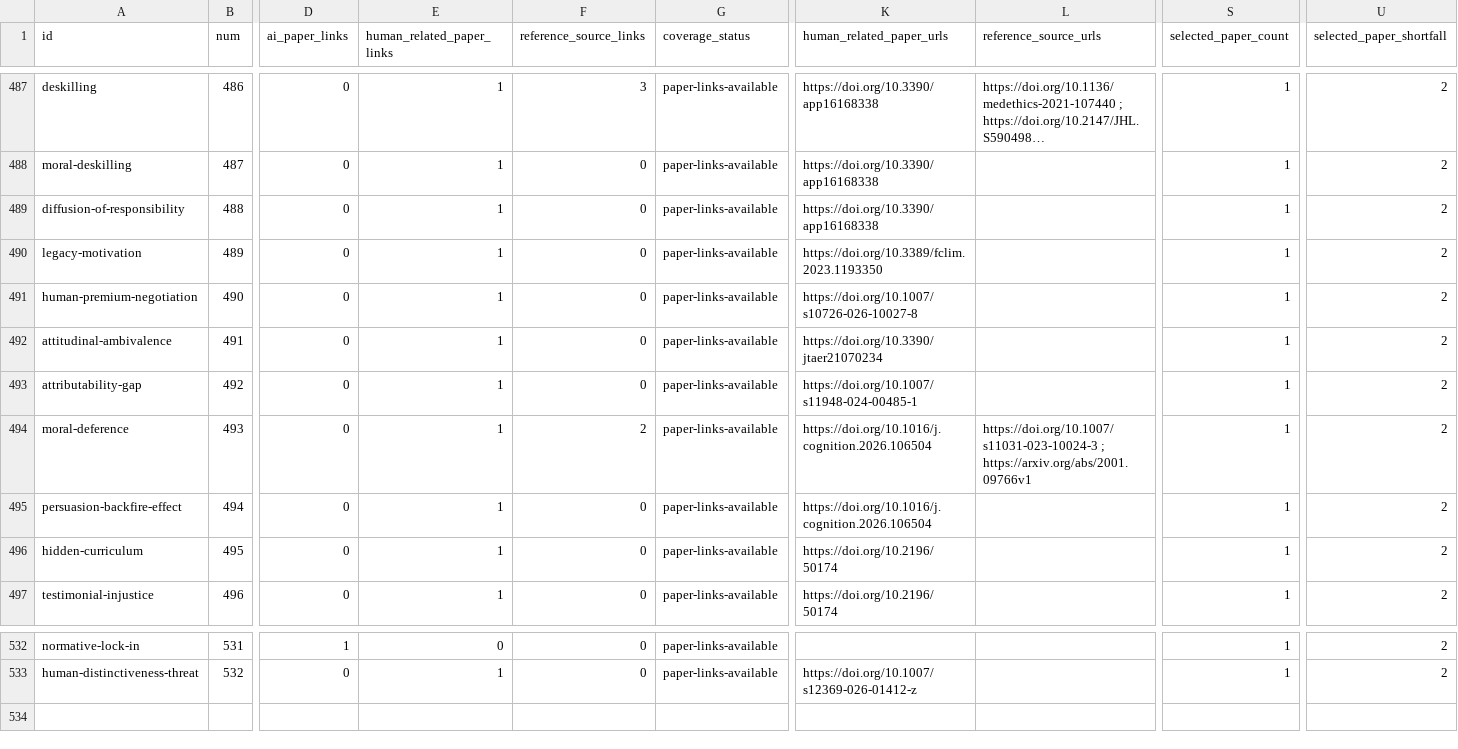
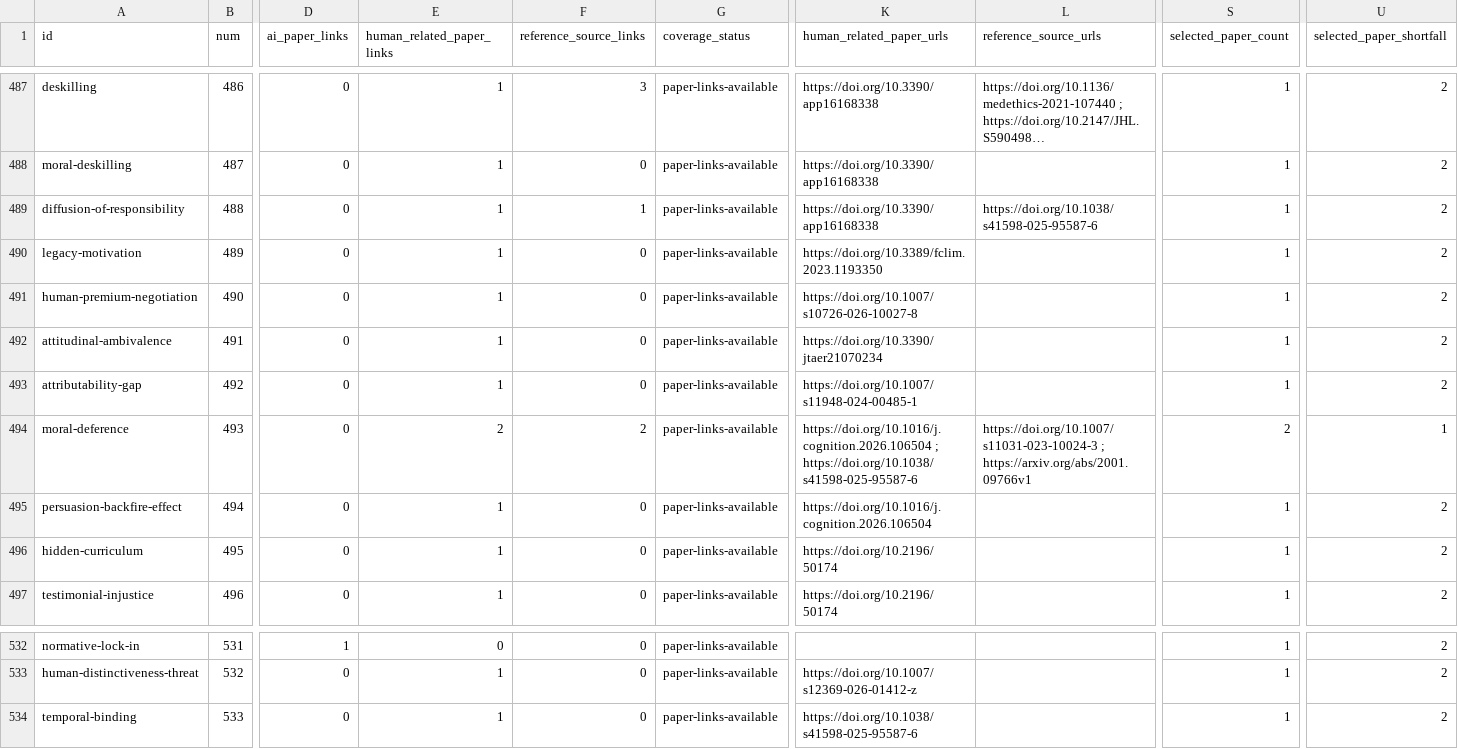
Before and after one commit to danlex/ethicalhive, a CSV file: docs/source-coverage.csv, drawn as a sheet; only a part is shown, gaps mark what is left out; long unchanged cells end in …; rows hold the shown columns only; the diff names each change by its address in the sheet, - before the commit and + after, or states it on an @@ line.

Commit message:
PDF 0097: distinguish temporal binding, agency and felt responsibility

```diff
--- a/docs/source-coverage.csv
+++ b/docs/source-coverage.csv
-F489 (reference_source_links): 0
+F489 (reference_source_links): 1
-L489 (reference_source_urls): (empty)
+L489 (reference_source_urls): https://doi.org/10.1038/s41598-025-95587-6
-E494 (human_related_paper_links): 1
+E494 (human_related_paper_links): 2
-K494 (human_related_paper_urls): https://doi.org/10.1016/j.cognition.2026.106504
+K494 (human_related_paper_urls): https://doi.org/10.1016/j.cognition.2026.106504 ; https://doi.org/10.1038/s41598-025-95587-6
-S494 (selected_paper_count): 1
+S494 (selected_paper_count): 2
-U494 (selected_paper_shortfall): 2
+U494 (selected_paper_shortfall): 1
+row 534: temporal-binding | 533 | 0 | 1 | 0 | paper-links-available | https://doi.org/10.1038/s41598-025-95587-6 |  | 1 | 2
```
Also changed, not shown: 14 other files.
